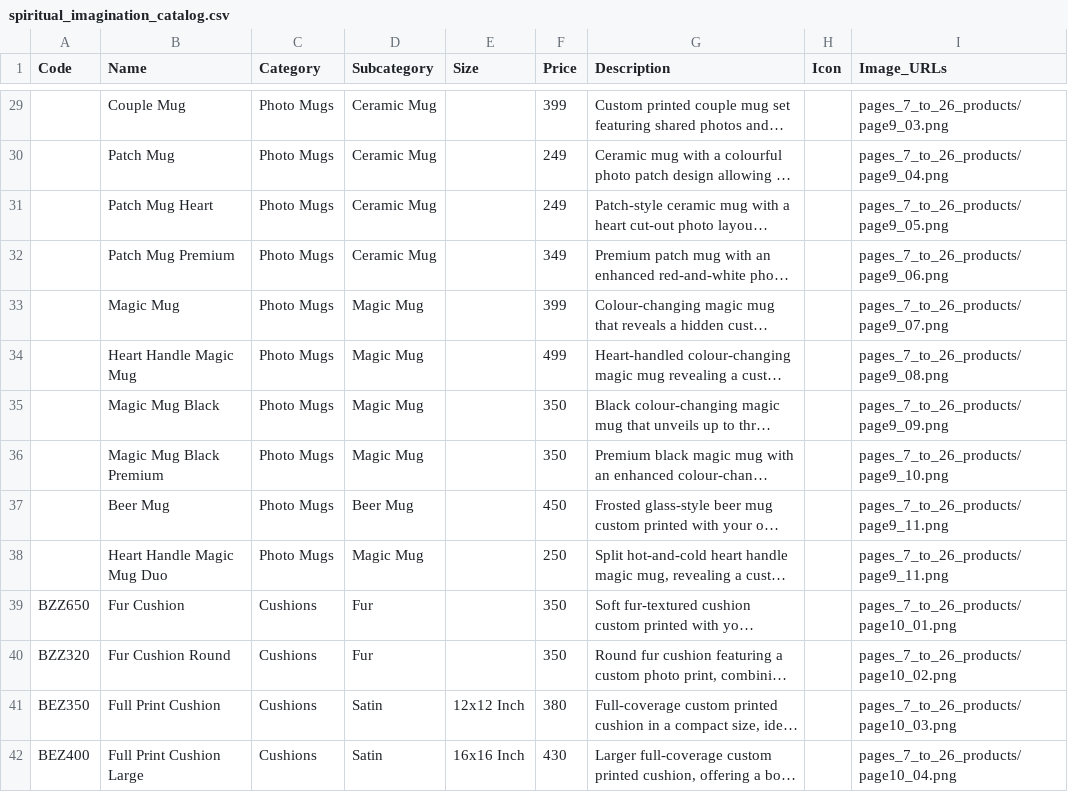
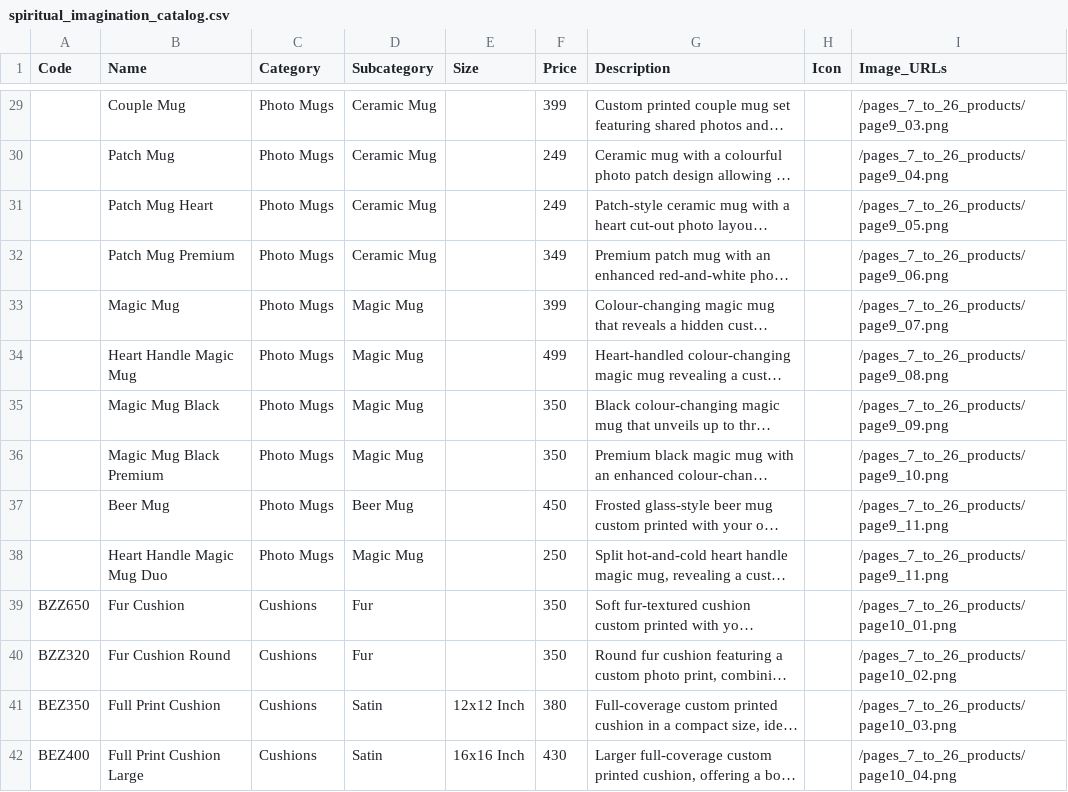
Before and after one commit to VarunA7272/spiritualimagination, a CSV file: public/spiritual_imagination_catalog.csv, drawn as a sheet; only a part is shown, gaps mark what is left out; long unchanged cells end in …; the diff covers the shown part only; the diff names each change by its address in the sheet, - before the commit and + after, or states it on an @@ line.

Commit message:
Update CSV image paths with a leading slash to ensure correct resolution on all routes

```diff
--- a/public/spiritual_imagination_catalog.csv
+++ b/public/spiritual_imagination_catalog.csv
-I29 (Image_URLs): pages_7_to_26_products/page9_03.png
+I29 (Image_URLs): /pages_7_to_26_products/page9_03.png
-I30 (Image_URLs): pages_7_to_26_products/page9_04.png
+I30 (Image_URLs): /pages_7_to_26_products/page9_04.png
-I31 (Image_URLs): pages_7_to_26_products/page9_05.png
+I31 (Image_URLs): /pages_7_to_26_products/page9_05.png
-I32 (Image_URLs): pages_7_to_26_products/page9_06.png
+I32 (Image_URLs): /pages_7_to_26_products/page9_06.png
-I33 (Image_URLs): pages_7_to_26_products/page9_07.png
+I33 (Image_URLs): /pages_7_to_26_products/page9_07.png
-I34 (Image_URLs): pages_7_to_26_products/page9_08.png
+I34 (Image_URLs): /pages_7_to_26_products/page9_08.png
-I35 (Image_URLs): pages_7_to_26_products/page9_09.png
+I35 (Image_URLs): /pages_7_to_26_products/page9_09.png
-I36 (Image_URLs): pages_7_to_26_products/page9_10.png
+I36 (Image_URLs): /pages_7_to_26_products/page9_10.png
-I37:I38 (Image_URLs): pages_7_to_26_products/page9_11.png
+I37:I38 (Image_URLs): /pages_7_to_26_products/page9_11.png
-I39 (Image_URLs): pages_7_to_26_products/page10_01.png
+I39 (Image_URLs): /pages_7_to_26_products/page10_01.png
-I40 (Image_URLs): pages_7_to_26_products/page10_02.png
+I40 (Image_URLs): /pages_7_to_26_products/page10_02.png
-I41 (Image_URLs): pages_7_to_26_products/page10_03.png
+I41 (Image_URLs): /pages_7_to_26_products/page10_03.png
-I42 (Image_URLs): pages_7_to_26_products/page10_04.png
+I42 (Image_URLs): /pages_7_to_26_products/page10_04.png
```
Also changed, not shown: 146 edited cells elsewhere in this file.
